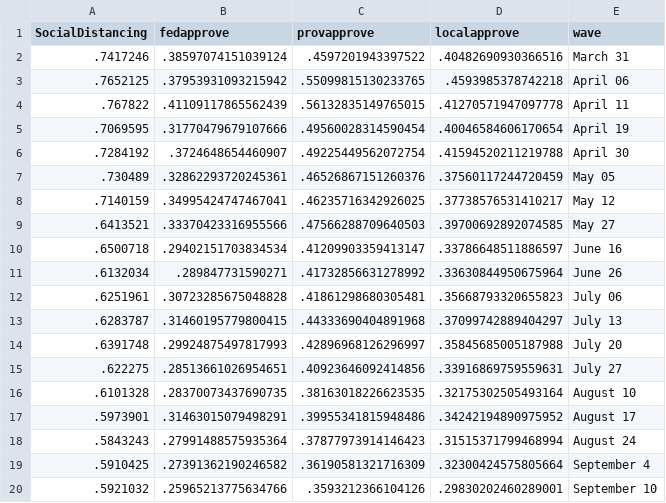
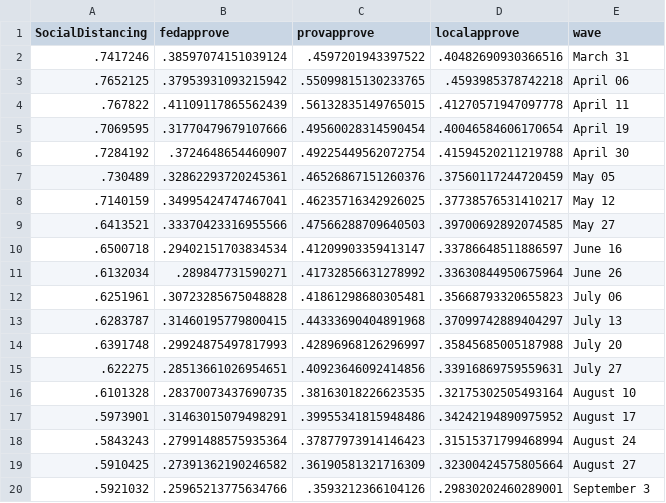
Before and after one commit to nrkthompson/ChartHolding, a CSV file: Data/SocDist.csv, drawn as a sheet.

```diff
--- a/Data/SocDist.csv
+++ b/Data/SocDist.csv
@@ -18,3 +18,3 @@
 ".5843243",".27991488575935364",".37877973914146423",".31515371799468994","August 24"
-".5910425",".27391362190246582",".36190581321716309",".32300424575805664","September 4"
-".5921032",".25965213775634766",".3593212366104126",".29830202460289001","September 10"
+".5910425",".27391362190246582",".36190581321716309",".32300424575805664","August 27"
+".5921032",".25965213775634766",".3593212366104126",".29830202460289001","September 3"
```
Also changed, not shown: Data/SocDistAge.csv, Data/SocDistGender.csv, 1 other file.
